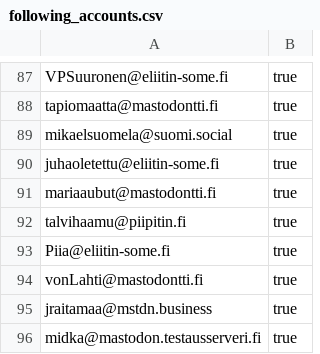
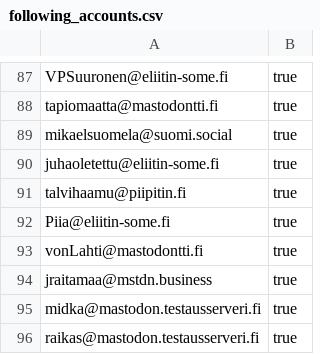
Before and after one commit to ronilaukkarinen/finnish-mastodon-users, a CSV file: following_accounts.csv, drawn as a sheet; only a part is shown, gaps mark what is left out; the shorter side is filled out with more unchanged rows.

Commit message:
Remove missing user mariaaubut@mastodontti.fi

```diff
--- a/following_accounts.csv
+++ b/following_accounts.csv
@@ -90,3 +90,2 @@ mikaelsuomela@suomi.social, true
 juhaoletettu@eliitin-some.fi, true
-mariaaubut@mastodontti.fi, true
 talvihaamu@piipitin.fi, true
```
